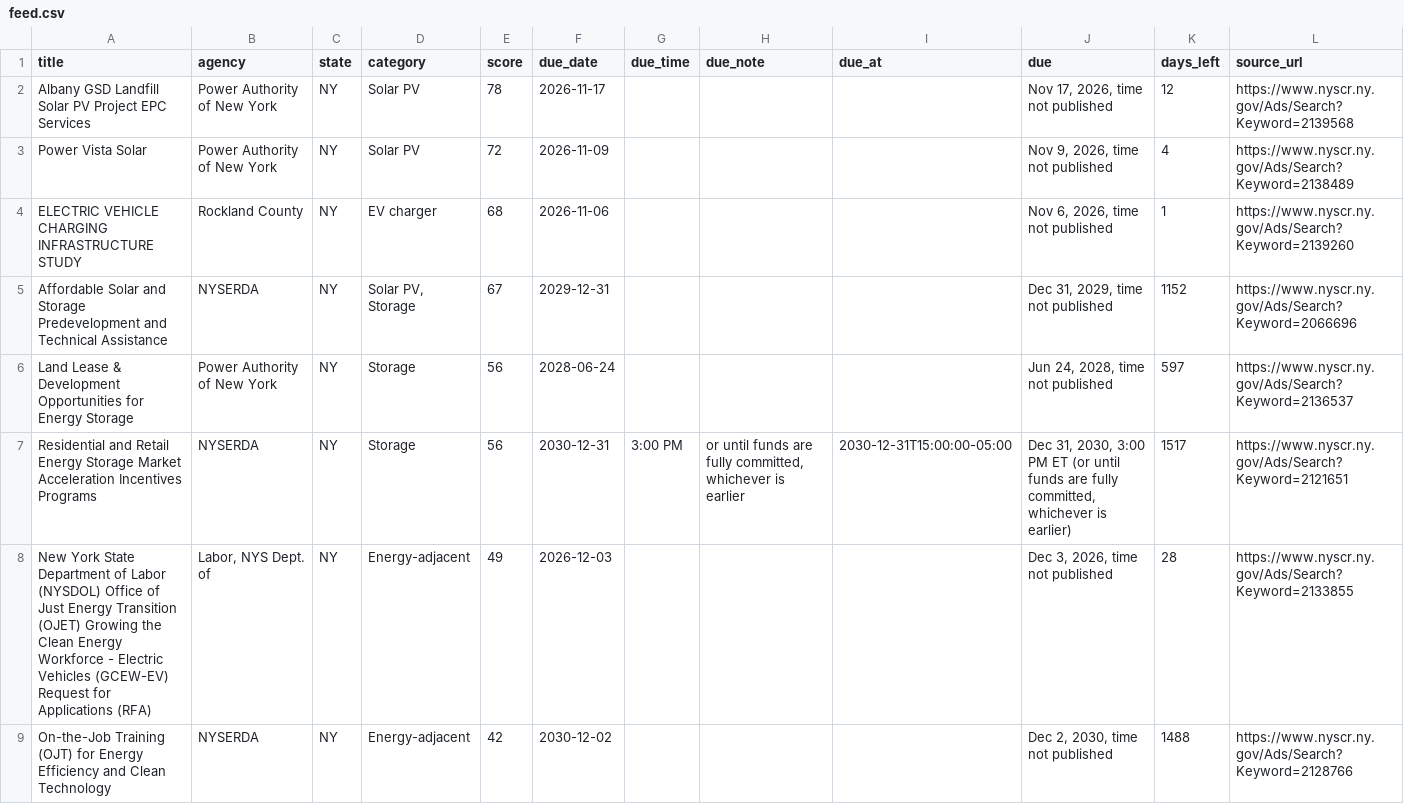
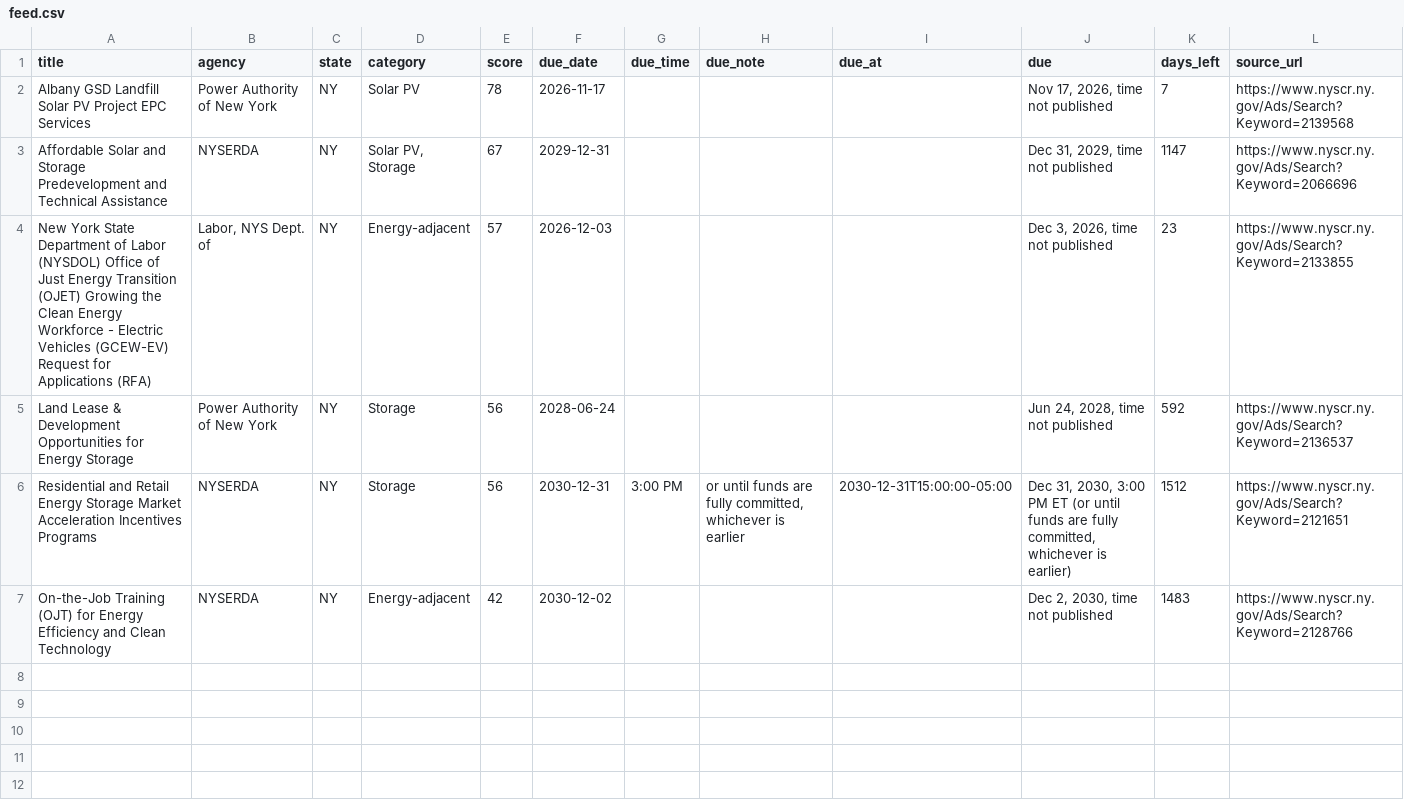
Before and after one commit to boryanmarkulis/solarbiddesk, a CSV file: pro/43918a0a05535f79/feed.csv, drawn as a sheet.

Commit message:
Drop expired Rockland 2139260 and Power Vista 2138489 (Nov 10 re-verify) (#17)
Re-verified official NYSCR Search?Keyword= notices today. Both ads are
past due, absent from the public listing, and officially Closed. The
directory, state/RFP hubs, data files, Pro feed, sitemap, llms.txt and
homepage sample now list only the 6 still-open, field-verified rows.

Co-authored-by: Maya (SolarBidDesk) <info@solarbiddesk.com>

```diff
--- a/pro/43918a0a05535f79/feed.csv
+++ b/pro/43918a0a05535f79/feed.csv
@@ -1,9 +1,7 @@
 title,agency,state,category,score,due_date,due_time,due_note,due_at,due,days_left,source_url
-Albany GSD Landfill Solar PV Project EPC Services,Power Authority of New York,NY,Solar PV,78,2026-11-17,,,,"Nov 17, 2026, time not published",12,https://www.nyscr.ny.gov/Ads/Search?Keyword=2139568
-Power Vista Solar,Power Authority of New York,NY,Solar PV,72,2026-11-09,,,,"Nov 9, 2026, time not published",4,https://www.nyscr.ny.gov/Ads/Search?Keyword=2138489
-ELECTRIC VEHICLE CHARGING INFRASTRUCTURE STUDY,Rockland County,NY,EV charger,68,2026-11-06,,,,"Nov 6, 2026, time not published",1,https://www.nyscr.ny.gov/Ads/Search?Keyword=2139260
-Affordable Solar and Storage Predevelopment and Technical Assistance,NYSERDA,NY,"Solar PV, Storage",67,2029-12-31,,,,"Dec 31, 2029, time not published",1152,https://www.nyscr.ny.gov/Ads/Search?Keyword=2066696
-Land Lease & Development Opportunities for Energy Storage,Power Authority of New York,NY,Storage,56,2028-06-24,,,,"Jun 24, 2028, time not published",597,https://www.nyscr.ny.gov/Ads/Search?Keyword=2136537
-Residential and Retail Energy Storage Market Acceleration Incentives Programs,NYSERDA,NY,Storage,56,2030-12-31,3:00 PM,"or until funds are fully committed, whichever is earlier",2030-12-31T15:00:00-05:00,"Dec 31, 2030, 3:00 PM ET (or until funds are fully committed, whichever is earlier)",1517,https://www.nyscr.ny.gov/Ads/Search?Keyword=2121651
-New York State Department of Labor (NYSDOL) Office of Just Energy Transition (OJET) Growing the Clean Energy Workforce - Electric Vehicles (GCEW-EV) Request for Applications (RFA),"Labor, NYS Dept. of",NY,Energy-adjacent,49,2026-12-03,,,,"Dec 3, 2026, time not published",28,https://www.nyscr.ny.gov/Ads/Search?Keyword=2133855
-On-the-Job Training (OJT) for Energy Efficiency and Clean Technology,NYSERDA,NY,Energy-adjacent,42,2030-12-02,,,,"Dec 2, 2030, time not published",1488,https://www.nyscr.ny.gov/Ads/Search?Keyword=2128766
+Albany GSD Landfill Solar PV Project EPC Services,Power Authority of New York,NY,Solar PV,78,2026-11-17,,,,"Nov 17, 2026, time not published",7,https://www.nyscr.ny.gov/Ads/Search?Keyword=2139568
+Affordable Solar and Storage Predevelopment and Technical Assistance,NYSERDA,NY,"Solar PV, Storage",67,2029-12-31,,,,"Dec 31, 2029, time not published",1147,https://www.nyscr.ny.gov/Ads/Search?Keyword=2066696
+New York State Department of Labor (NYSDOL) Office of Just Energy Transition (OJET) Growing the Clean Energy Workforce - Electric Vehicles (GCEW-EV) Request for Applications (RFA),"Labor, NYS Dept. of",NY,Energy-adjacent,57,2026-12-03,,,,"Dec 3, 2026, time not published",23,https://www.nyscr.ny.gov/Ads/Search?Keyword=2133855
+Land Lease & Development Opportunities for Energy Storage,Power Authority of New York,NY,Storage,56,2028-06-24,,,,"Jun 24, 2028, time not published",592,https://www.nyscr.ny.gov/Ads/Search?Keyword=2136537
+Residential and Retail Energy Storage Market Acceleration Incentives Programs,NYSERDA,NY,Storage,56,2030-12-31,3:00 PM,"or until funds are fully committed, whichever is earlier",2030-12-31T15:00:00-05:00,"Dec 31, 2030, 3:00 PM ET (or until funds are fully committed, whichever is earlier)",1512,https://www.nyscr.ny.gov/Ads/Search?Keyword=2121651
+On-the-Job Training (OJT) for Energy Efficiency and Clean Technology,NYSERDA,NY,Energy-adjacent,42,2030-12-02,,,,"Dec 2, 2030, time not published",1483,https://www.nyscr.ny.gov/Ads/Search?Keyword=2128766
```
Also changed, not shown: us/data/tenders.csv, 23 other files.
